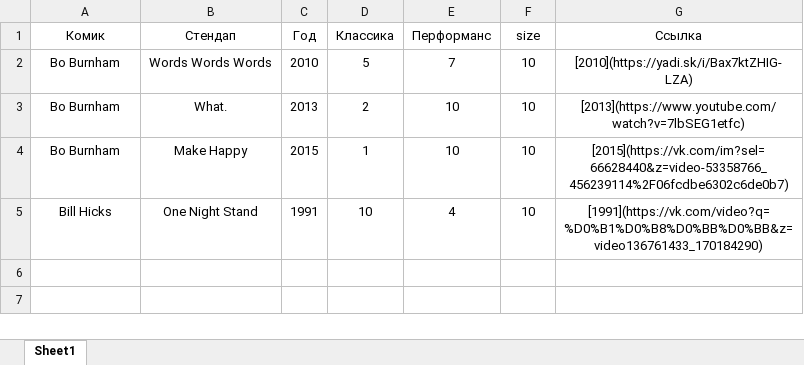
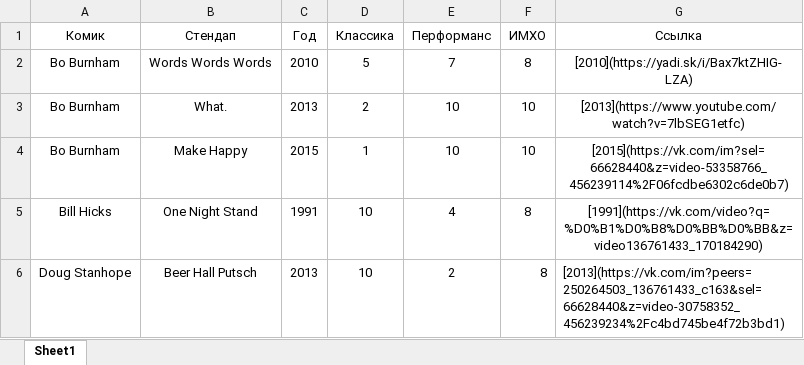
Before and after one commit to VirtualRoyalty/VirtualRoyalty.github.io, an Excel workbook: standup.xlsx, sheet Sheet1, drawn as a sheet; values as stored, in another font and other column widths than the file's, no borders; the diff names each change by its address in the sheet, - before the commit and + after, or states it on an @@ line.

```diff
--- a/standup.xlsx (sheet Sheet1)
+++ b/standup.xlsx (sheet Sheet1)
-F1: size
+F1: ИМХО
-F2 (ИМХО): 10
+F2 (ИМХО): 8
-F5 (ИМХО): 10
+F5 (ИМХО): 8
+row 6: Doug Stanhope | Beer Hall Putsch | 2013 | 10 | 2 | 8 | [2013](https://vk.com/im?peers=250264503_136761433_c163&sel=66628440&z=video-30758352_456239234%2Fc4bd745be4f72b3bd1)
```
Also changed, not shown: 3 other files.
